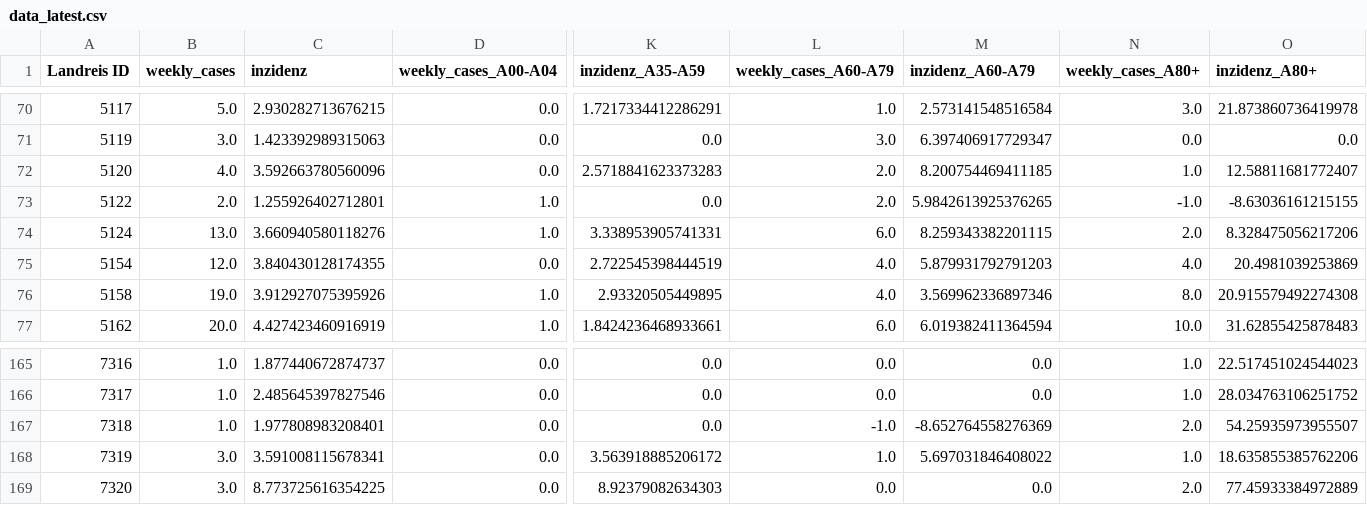
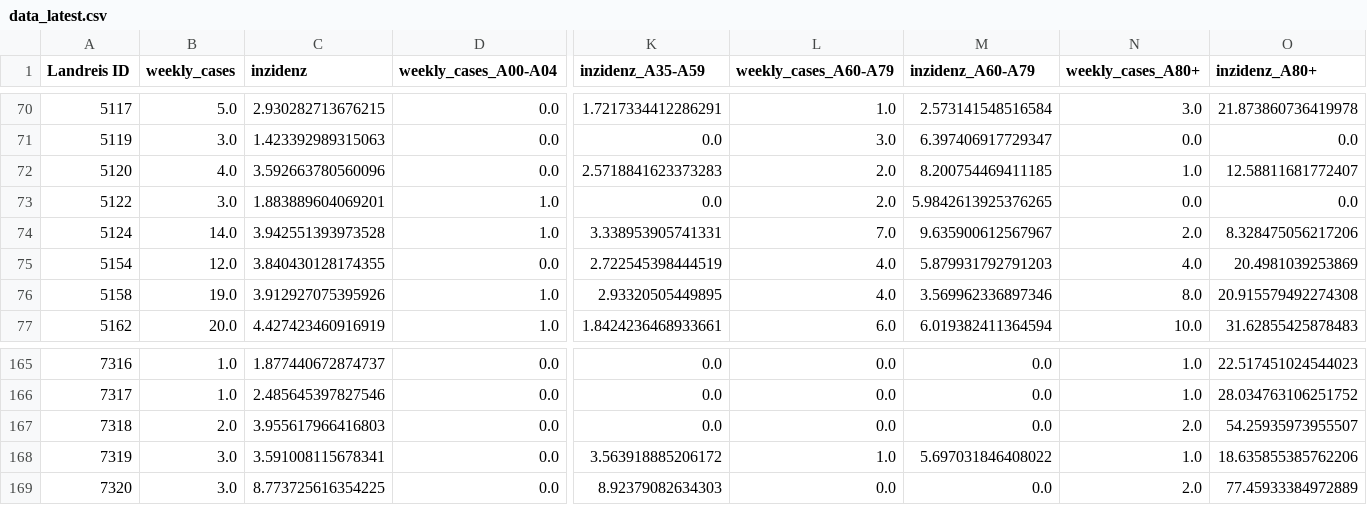
Before and after one commit to semohr/risikogebiete_deutschland, a CSV file: assets/data/data_latest.csv, drawn as a sheet; only a part is shown, gaps mark what is left out; the diff names each change by its address in the sheet, - before the commit and + after, or states it on an @@ line.

Commit message:
Updated rki dataset

```diff
--- a/assets/data/data_latest.csv
+++ b/assets/data/data_latest.csv
-B73 (weekly_cases): 2.0
+B73 (weekly_cases): 3.0
-C73 (inzidenz): 1.255926402712801
+C73 (inzidenz): 1.883889604069201
-N73 (weekly_cases_A80+): -1.0
+N73 (weekly_cases_A80+): 0.0
-O73 (inzidenz_A80+): -8.63036161215155
+O73 (inzidenz_A80+): 0.0
-B74 (weekly_cases): 13.0
+B74 (weekly_cases): 14.0
-C74 (inzidenz): 3.660940580118276
+C74 (inzidenz): 3.942551393973528
-L74 (weekly_cases_A60-A79): 6.0
+L74 (weekly_cases_A60-A79): 7.0
-M74 (inzidenz_A60-A79): 8.259343382201115
+M74 (inzidenz_A60-A79): 9.635900612567967
-B167 (weekly_cases): 1.0
+B167 (weekly_cases): 2.0
-C167 (inzidenz): 1.977808983208401
+C167 (inzidenz): 3.955617966416803
-L167 (weekly_cases_A60-A79): -1.0
+L167 (weekly_cases_A60-A79): 0.0
-M167 (inzidenz_A60-A79): -8.652764558276369
+M167 (inzidenz_A60-A79): 0.0
```
Also changed, not shown: 2 other files.
